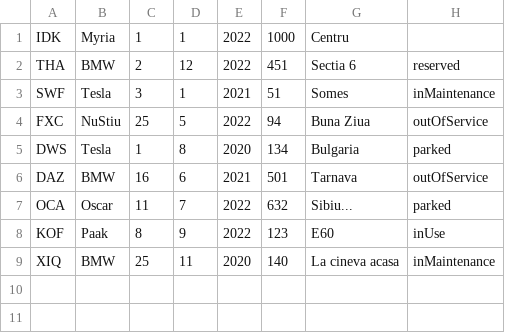
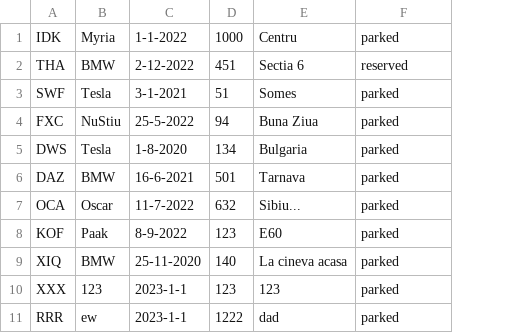
Before and after one commit to Konolin/OOP_Lab5, a CSV file: Scooters.csv, drawn as a sheet; removed rows and columns are numbered as before the commit, all else as after; the diff names each change by its address in the sheet, - before the commit and + after, or states it on an @@ line.

```diff
--- a/Scooters.csv
+++ b/Scooters.csv
-column C, rows 1-9: 1 | 2 | 3 | 25 | 1 | 16 | 11 | 8 | 25
-column D, rows 1-9: 1 | 12 | 1 | 5 | 8 | 6 | 7 | 9 | 11
-column E, rows 1-9: 2022 | 2022 | 2021 | 2022 | 2020 | 2021 | 2022 | 2022 | 2020
+column C, rows 1-9: 1-1-2022 | 2-12-2022 | 3-1-2021 | 25-5-2022 | 1-8-2020 | 16-6-2021 | 11-7-2022 | 8-9-2022 | 25-11-2020
-F1: (empty)
+F1: parked
-F3: inMaintenance
+F3: parked
-F4: outOfService
+F4: parked
-F6: outOfService
+F6: parked
-F8: inUse
+F8: parked
-F9: inMaintenance
+F9: parked
+row 10: XXX | 123 | 2023-1-1 | 123 | 123 | parked
+row 11: RRR | ew | 2023-1-1 | 1222 | dad | parked
```
Also changed, not shown: 7 other files.
